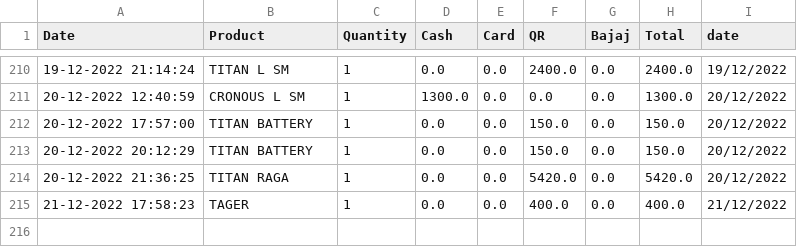
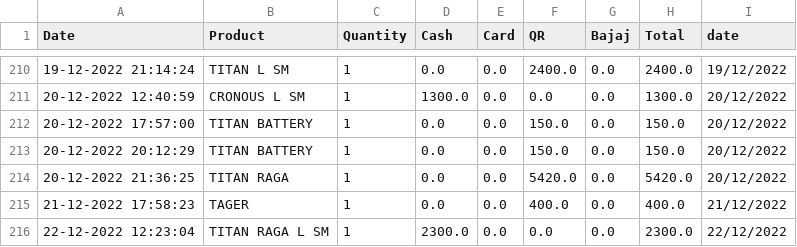
Before and after one commit to harishindl/sales_test, a CSV file: data.csv, drawn as a sheet; only a part is shown, gaps mark what is left out; the diff names each change by its address in the sheet, - before the commit and + after, or states it on an @@ line.

Commit message:
committing files

```diff
--- a/data.csv
+++ b/data.csv
+row 216: 22-12-2022 12:23:04 | TITAN RAGA L SM | 1 | 2300.0 | 0.0 | 0.0 | 0.0 | 2300.0 | 22/12/2022
```
